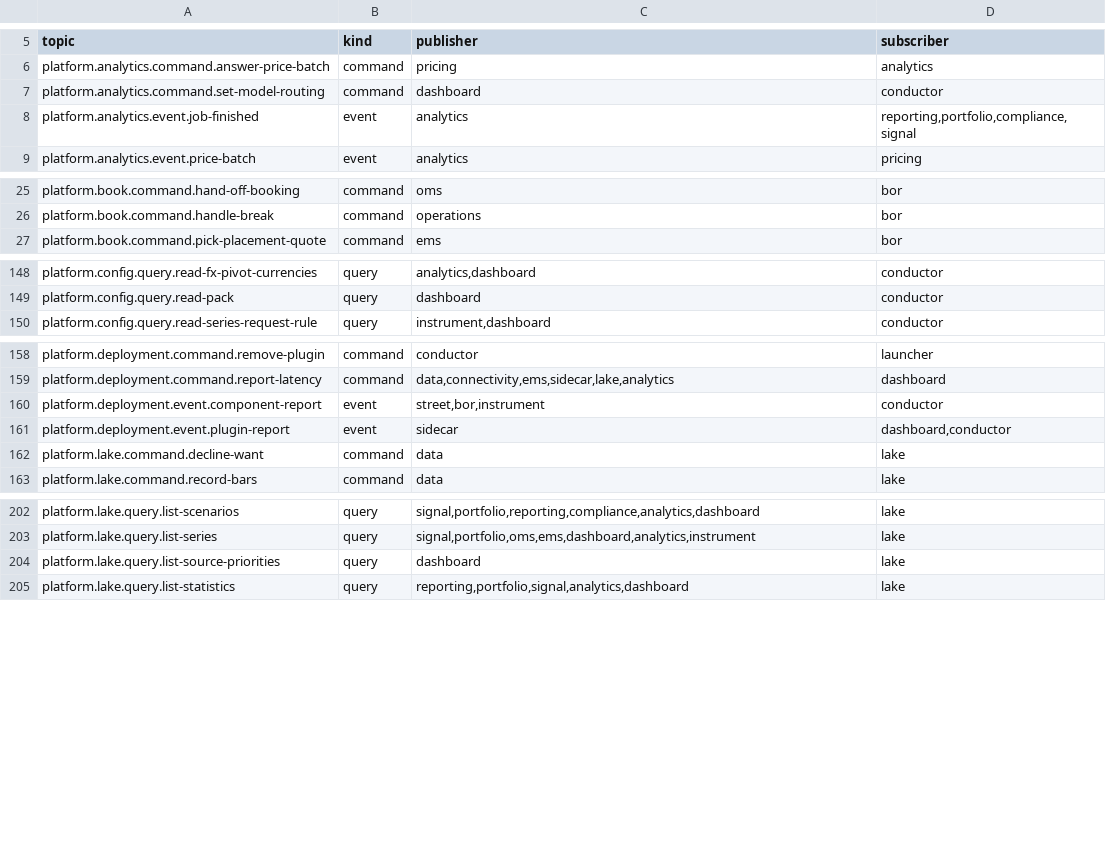
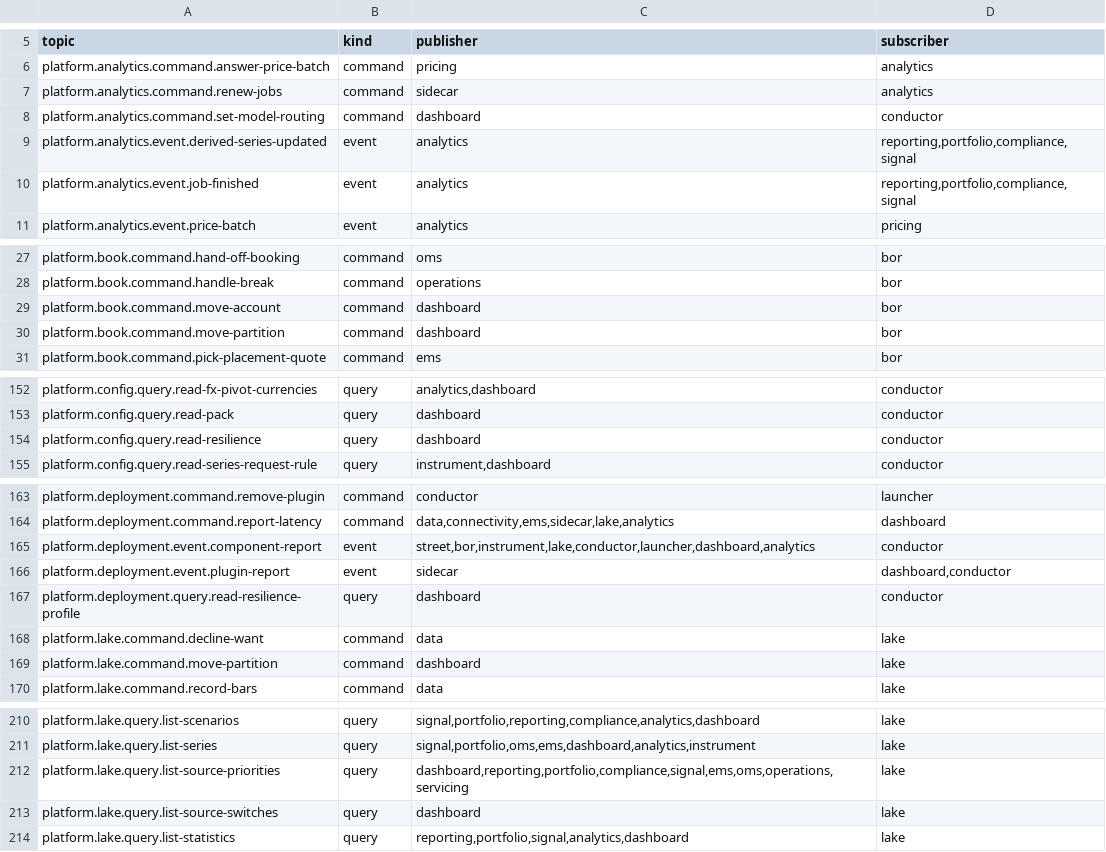
Before and after one commit to open-meridian/meridian-core, a TSV file: deploy/topics.tsv, drawn as a sheet; only a part is shown, gaps mark what is left out; the diff covers the shown part only.

```diff
--- a/deploy/topics.tsv
+++ b/deploy/topics.tsv
@@ -6,3 +6,5 @@ topic	kind	publisher	subscriber
 platform.analytics.command.answer-price-batch	command	pricing	analytics
+platform.analytics.command.renew-jobs	command	sidecar	analytics
 platform.analytics.command.set-model-routing	command	dashboard	conductor
+platform.analytics.event.derived-series-updated	event	analytics	reporting,portfolio,compliance,signal
 platform.analytics.event.job-finished	event	analytics	reporting,portfolio,compliance,signal
@@ -26,2 +28,4 @@ platform.book.command.hand-off-booking	command	oms	bor
 platform.book.command.handle-break	command	operations	bor
+platform.book.command.move-account	command	dashboard	bor
+platform.book.command.move-partition	command	dashboard	bor
 platform.book.command.pick-placement-quote	command	ems	bor
@@ -149,2 +153,3 @@ platform.config.query.read-fx-pivot-currencies	query	analytics,dashboard	conduct
 platform.config.query.read-pack	query	dashboard	conductor
+platform.config.query.read-resilience	query	dashboard	conductor
 platform.config.query.read-series-request-rule	query	instrument,dashboard	conductor
@@ -159,5 +164,7 @@ platform.deployment.command.remove-plugin	command	conductor	launcher
 platform.deployment.command.report-latency	command	data,connectivity,ems,sidecar,lake,analytics	dashboard
-platform.deployment.event.component-report	event	street,bor,instrument	conductor
+platform.deployment.event.component-report	event	street,bor,instrument,lake,conductor,launcher,dashboard,analytics	conductor
 platform.deployment.event.plugin-report	event	sidecar	dashboard,conductor
+platform.deployment.query.read-resilience-profile	query	dashboard	conductor
 platform.lake.command.decline-want	command	data	lake
+platform.lake.command.move-partition	command	dashboard	lake
 platform.lake.command.record-bars	command	data	lake
@@ -203,3 +211,4 @@ platform.lake.query.list-scenarios	query	signal,portfolio,reporting,compliance,a
 platform.lake.query.list-series	query	signal,portfolio,oms,ems,dashboard,analytics,instrument	lake
-platform.lake.query.list-source-priorities	query	dashboard	lake
+platform.lake.query.list-source-priorities	query	dashboard,reporting,portfolio,compliance,signal,ems,oms,operations,servicing	lake
+platform.lake.query.list-source-switches	query	dashboard	lake
 platform.lake.query.list-statistics	query	reporting,portfolio,signal,analytics,dashboard	lake
```
Also changed, not shown: 1 added row and 4 edited cells elsewhere in this file, 39 other files.
